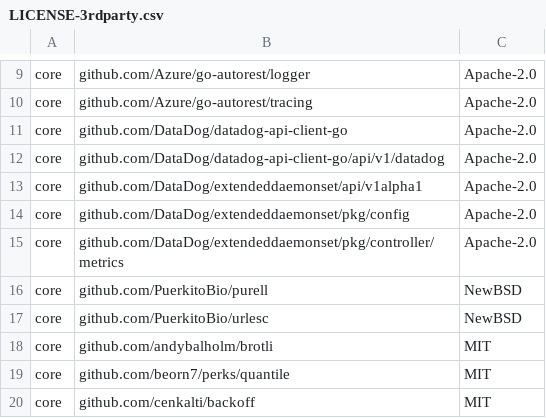
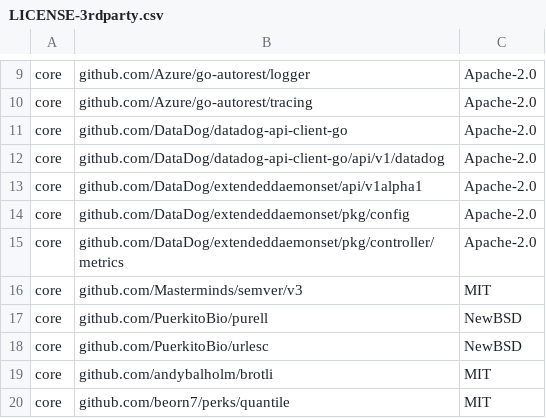
Before and after one commit to DataDog/datadog-operator, a CSV file: LICENSE-3rdparty.csv, drawn as a sheet; only a part is shown, gaps mark what is left out; the shorter side is filled out with more unchanged rows.

```diff
--- a/LICENSE-3rdparty.csv
+++ b/LICENSE-3rdparty.csv
@@ -15,2 +15,3 @@ core,"github.com/DataDog/extendeddaemonset/pkg/config",Apache-2.0
 core,"github.com/DataDog/extendeddaemonset/pkg/controller/metrics",Apache-2.0
+core,"github.com/Masterminds/semver/v3",MIT
 core,"github.com/PuerkitoBio/purell",NewBSD
```
Also changed, not shown: 10 other files.
